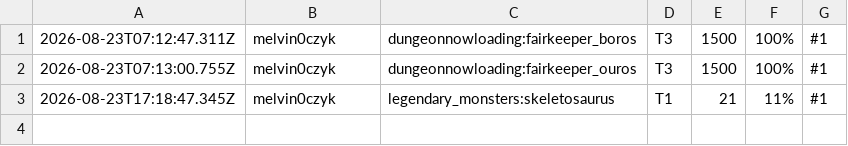
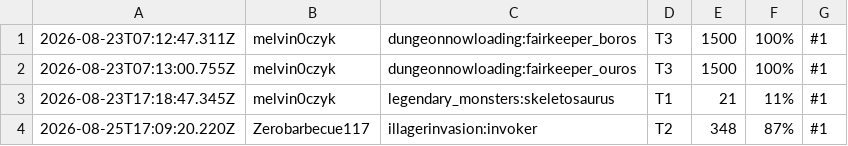
Before and after one commit to melvinczyk/Personal-Website, a TSV file: my_website/static/minecraft/season5/data/boss_kills.tsv, drawn as a sheet; the diff names each change by its address in the sheet, - before the commit and + after, or states it on an @@ line.

```diff
--- a/my_website/static/minecraft/season5/data/boss_kills.tsv
+++ b/my_website/static/minecraft/season5/data/boss_kills.tsv
+row 4: 2026-08-25T17:09:20.220Z | Zerobarbecue117 | illagerinvasion:invoker | T2 | 348 | 87% | #1
```
Also changed, not shown: 43 other files.
